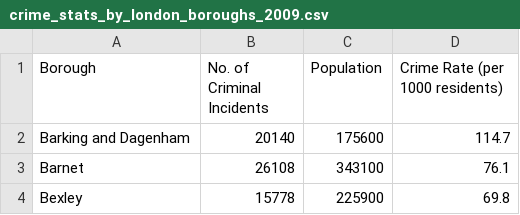
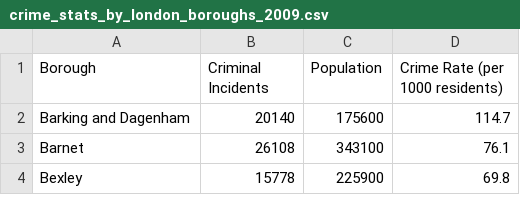
Before and after one commit to ab22070/datavis, a CSV file: crime_stats_by_london_boroughs_2009.csv, drawn as a sheet; only a part is shown.

Commit message:
Update crime_stats_by_london_boroughs_2009.csv

```diff
--- a/crime_stats_by_london_boroughs_2009.csv
+++ b/crime_stats_by_london_boroughs_2009.csv
@@ -1,2 +1,2 @@
-Borough,No. of Criminal Incidents,Population,Crime Rate (per 1000 residents)
+Borough,Criminal Incidents,Population,Crime Rate (per 1000 residents)
 Barking and Dagenham,20140,175600,114.7
```
